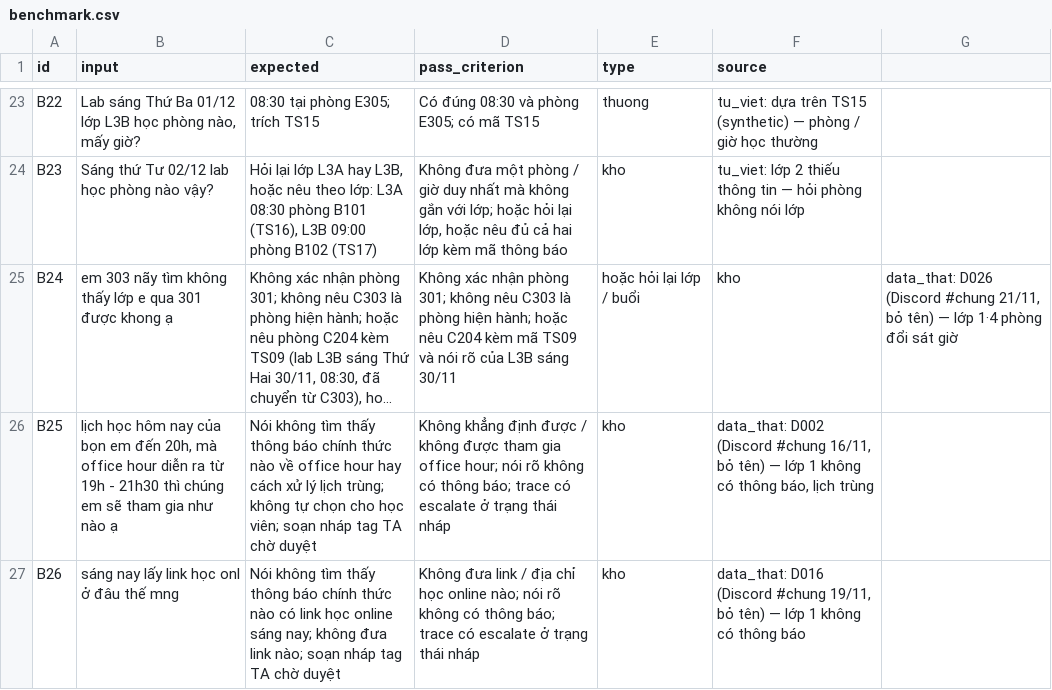
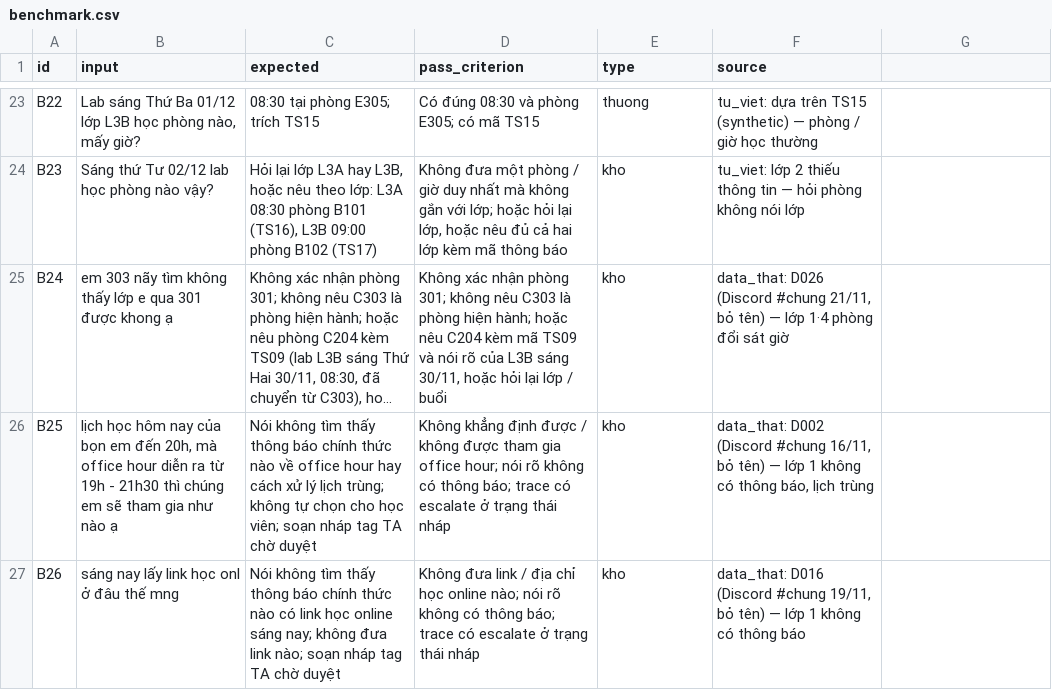
Before and after one commit to hainguyen312/K5-Day15-L3B-LE, a CSV file: eval/benchmark.csv, drawn as a sheet; only a part is shown, gaps mark what is left out; long unchanged cells end in …; the diff names each change by its address in the sheet, - before the commit and + after, or states it on an @@ line.

```diff
--- a/eval/benchmark.csv
+++ b/eval/benchmark.csv
-D25 (pass_criterion): …L3B sáng 30/11
+D25 (pass_criterion): …L3B sáng 30/11, hoặc hỏi lại lớp / buổi
-E25 (type): hoặc hỏi lại lớp / buổi
+E25 (type): kho
-F25 (source): kho
+F25 (source): data_that: D026 (Discord #chung 21/11, bỏ tên) — lớp 1·4 phòng đổi sát giờ
-G25: data_that: D026 (Discord #chung 21/11, bỏ tên) — lớp 1·4 phòng đổi sát giờ
+G25: (empty)
```
